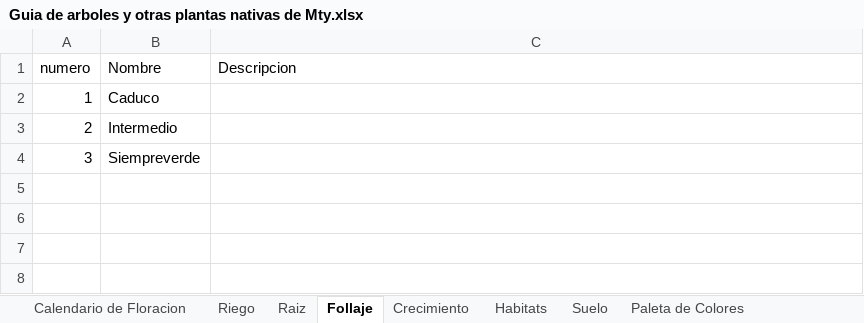
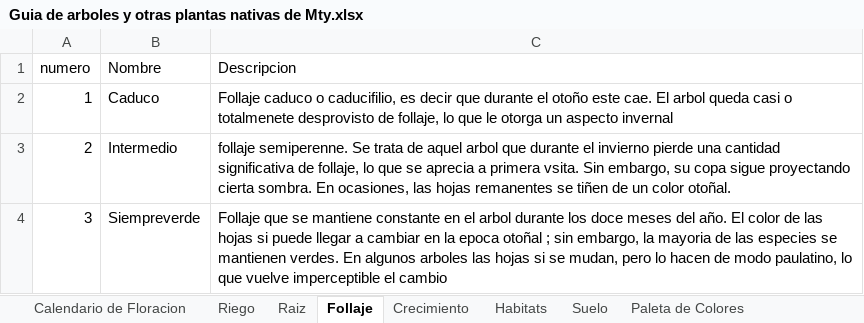
Before and after one commit to C4lup0Sec/Guia-de-Arboles-y-Plantas-Nativas-de-Monterrey, an Excel workbook: Guia de arboles y otras plantas nativas de Mty.xlsx, sheet Follaje, drawn as a sheet; values as stored, in another font and other column widths than the file's, no borders; the diff names each change by its address in the sheet, - before the commit and + after, or states it on an @@ line.

```diff
--- a/Guia de arboles y otras plantas nativas de Mty.xlsx (sheet Follaje)
+++ b/Guia de arboles y otras plantas nativas de Mty.xlsx (sheet Follaje)
-C2 (Descripcion): (empty)
+C2 (Descripcion): Follaje caduco o caducifilio, es decir que durante el otoño este cae. El arbol queda casi o totalmenete desprovisto de follaje, lo que le otorga un aspecto invernal
-C3 (Descripcion): (empty)
+C3 (Descripcion): follaje semiperenne. Se trata de aquel arbol que durante el invierno pierde una cantidad significativa de follaje, lo que se aprecia a primera vsita. Sin embargo, su copa sigue proyectando cierta sombra. En ocasiones, las hojas remanentes se tiñen de un color otoñal.
-C4 (Descripcion): (empty)
+C4 (Descripcion): Follaje que se mantiene constante en el arbol durante los doce meses del año. El color de las hojas si puede llegar a cambiar en la epoca otoñal ; sin embargo, la mayoria de las especies se mantienen verdes. En algunos arboles las hojas si se mudan, pero lo hacen de modo paulatino, lo que vuelve imperceptible el cambio
```
Also changed, not shown: sheet Medianos de sombra densa, sheet Con especial atractivo, sheet De gran talla, sheet Del Desierto, sheet Crecimiento.
